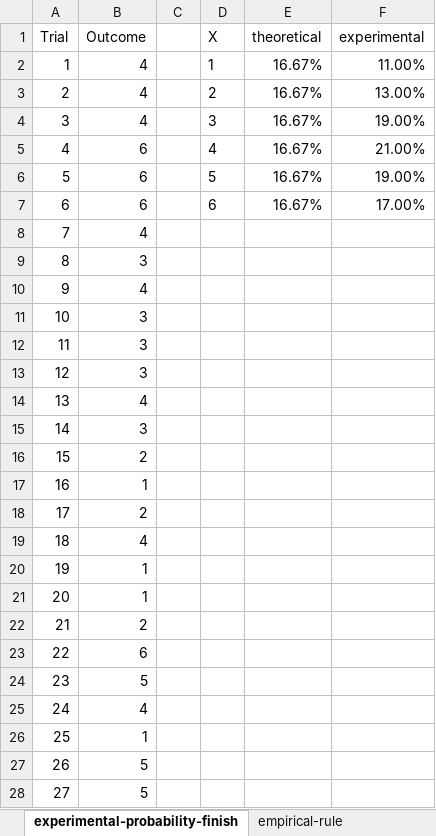
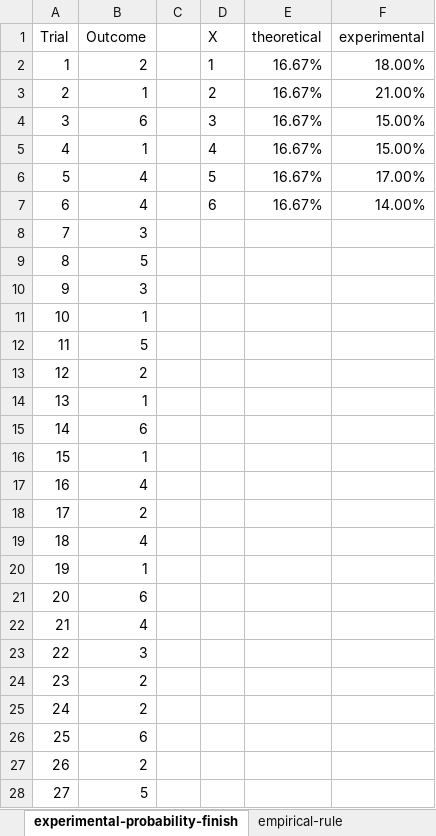
Before and after one commit to stringfestdata/advancing-into-analytics-book, an Excel workbook: ch-2.xlsx, sheet experimental-probability-finish, drawn as a sheet; only a part is shown; values as stored, in another font and other column widths than the file's, no borders; charts and pictures not drawn; the diff covers the shown part only; the diff names each change by its address in the sheet, - before the commit and + after, or states it on an @@ line.

```diff
--- a/ch-2.xlsx (sheet experimental-probability-finish)
+++ b/ch-2.xlsx (sheet experimental-probability-finish)
-B2 (Outcome): 4
+B2 (Outcome): 2
-F2 (experimental): 11.00%
+F2 (experimental): 18.00%
-B3 (Outcome): 4
+B3 (Outcome): 1
-F3 (experimental): 13.00%
+F3 (experimental): 21.00%
-B4 (Outcome): 4
+B4 (Outcome): 6
-F4 (experimental): 19.00%
+F4 (experimental): 15.00%
-B5 (Outcome): 6
+B5 (Outcome): 1
-F5 (experimental): 21.00%
+F5 (experimental): 15.00%
-B6:B7 (Outcome): 6
+B6:B7 (Outcome): 4
-F6 (experimental): 19.00%
+F6 (experimental): 17.00%
-F7 (experimental): 17.00%
+F7 (experimental): 14.00%
-B8 (Outcome): 4
+B8 (Outcome): 3
-B9 (Outcome): 3
+B9 (Outcome): 5
-B10 (Outcome): 4
+B10 (Outcome): 3
-B11 (Outcome): 3
+B11 (Outcome): 1
-B12 (Outcome): 3
+B12 (Outcome): 5
-B13 (Outcome): 3
+B13 (Outcome): 2
-B14 (Outcome): 4
+B14 (Outcome): 1
-B15 (Outcome): 3
+B15 (Outcome): 6
-B16 (Outcome): 2
+B16 (Outcome): 1
-B17 (Outcome): 1
+B17 (Outcome): 4
-B21 (Outcome): 1
+B21 (Outcome): 6
-B22 (Outcome): 2
+B22 (Outcome): 4
-B23 (Outcome): 6
+B23 (Outcome): 3
-B24 (Outcome): 5
+B24 (Outcome): 2
-B25 (Outcome): 4
+B25 (Outcome): 2
-B26 (Outcome): 1
+B26 (Outcome): 6
-B27 (Outcome): 5
+B27 (Outcome): 2
```
Also changed, not shown: 65 edited cells elsewhere in this sheet, sheet roulette-sample-mean-dist-finis, sheet law-of-large-numbers-finish, sheet roulette-dist-finish, formulas that keep their value, charts or pictures, 2 other files.
